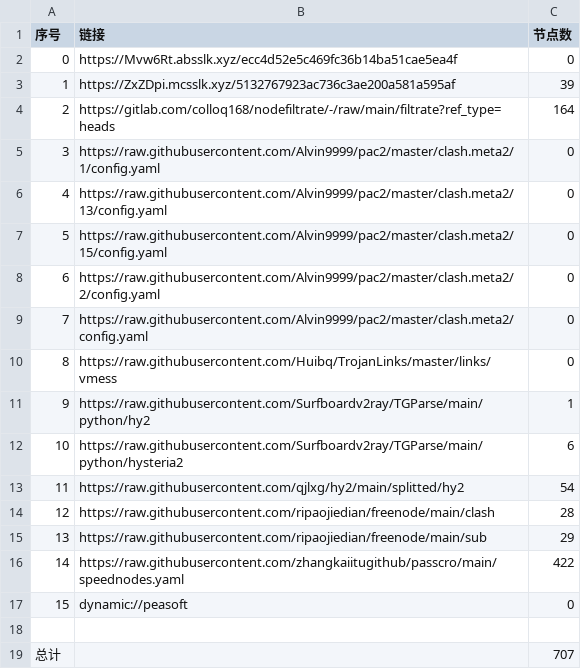
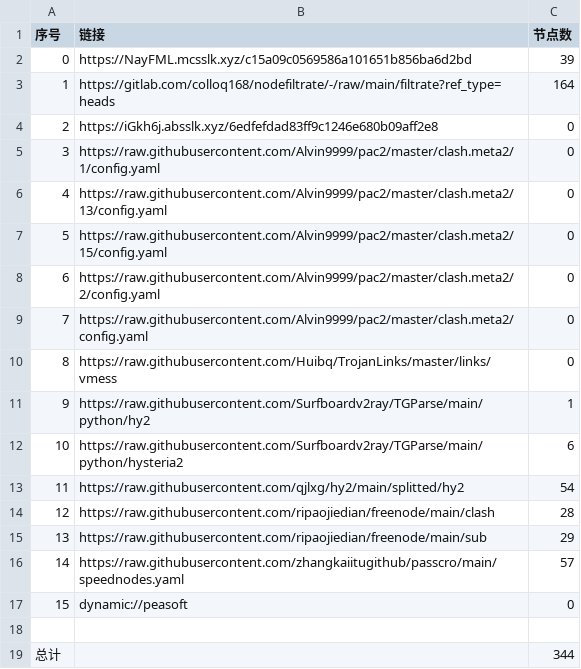
Before and after one commit to aee1996a/NoMoreWalls, a CSV file: list_result.csv, drawn as a sheet.

```diff
--- a/list_result.csv
+++ b/list_result.csv
@@ -1,5 +1,5 @@
 序号,链接,节点数
-0,https://Mvw6Rt.absslk.xyz/ecc4d52e5c469fc36b14ba51cae5ea4f,0
-1,https://ZxZDpi.mcsslk.xyz/5132767923ac736c3ae200a581a595af,39
-2,https://gitlab.com/colloq168/nodefiltrate/-/raw/main/filtrate?ref_type=heads,164
+0,https://NayFML.mcsslk.xyz/c15a09c0569586a101651b856ba6d2bd,39
+1,https://gitlab.com/colloq168/nodefiltrate/-/raw/main/filtrate?ref_type=heads,164
+2,https://iGkh6j.absslk.xyz/6edfefdad83ff9c1246e680b09aff2e8,0
 3,https://raw.githubusercontent.com/Alvin9999/pac2/master/clash.meta2/1/config.yaml,0
@@ -15,5 +15,5 @@
 13,https://raw.githubusercontent.com/ripaojiedian/freenode/main/sub,29
-14,https://raw.githubusercontent.com/zhangkaiitugithub/passcro/main/speednodes.yaml,422
+14,https://raw.githubusercontent.com/zhangkaiitugithub/passcro/main/speednodes.yaml,57
 15,dynamic://peasoft,0
 
-总计,,707
+总计,,344
```
Also changed, not shown: 33 other files.
